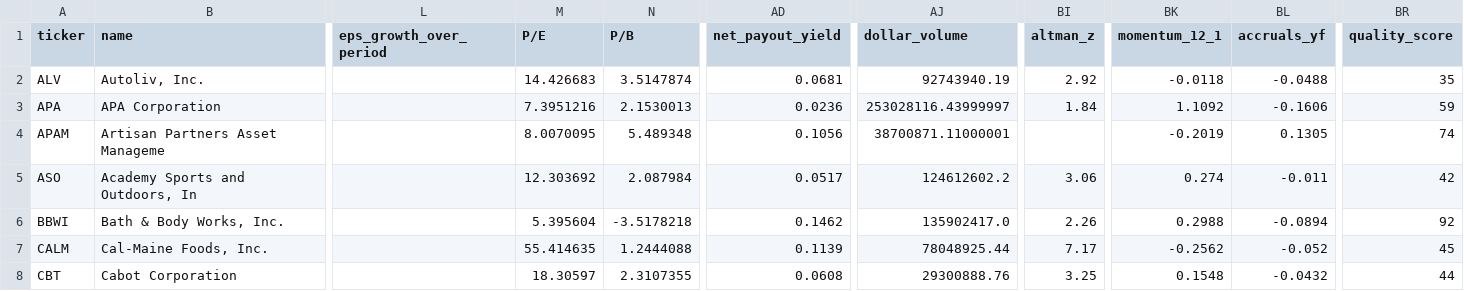
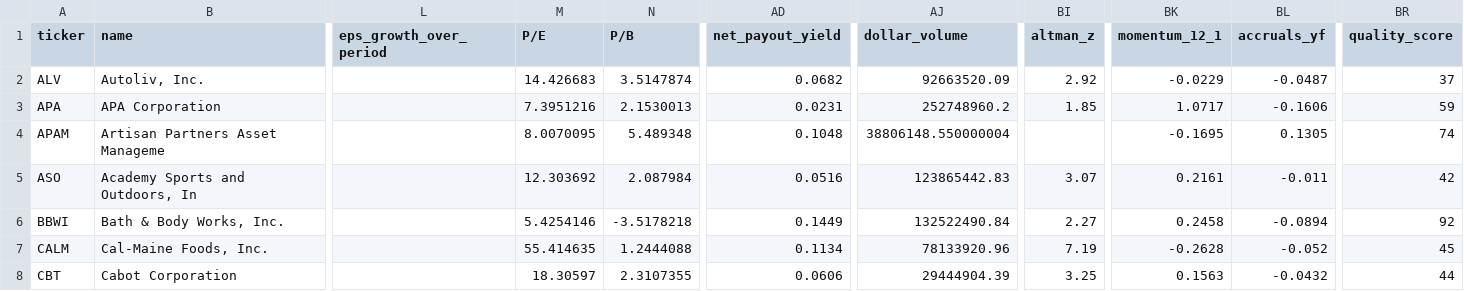
Before and after one commit to YosefAbramovitz/graham-daily, a CSV file: quality_results.csv, drawn as a sheet; only a part is shown, gaps mark what is left out; the diff covers the shown part only; the diff names each change by its address in the sheet, - before the commit and + after, or states it on an @@ line.

```diff
--- a/quality_results.csv
+++ b/quality_results.csv
-AD2 (net_payout_yield): 0.0681
+AD2 (net_payout_yield): 0.0682
-AJ2 (dollar_volume): 92743940.19
+AJ2 (dollar_volume): 92663520.09
-BK2 (momentum_12_1): -0.0118
+BK2 (momentum_12_1): -0.0229
-BL2 (accruals_yf): -0.0488
+BL2 (accruals_yf): -0.0487
-BR2 (quality_score): 35
+BR2 (quality_score): 37
-AD3 (net_payout_yield): 0.0236
+AD3 (net_payout_yield): 0.0231
-AJ3 (dollar_volume): 253028116.43999997
+AJ3 (dollar_volume): 252748960.2
-BI3 (altman_z): 1.84
+BI3 (altman_z): 1.85
-BK3 (momentum_12_1): 1.1092
+BK3 (momentum_12_1): 1.0717
-AD4 (net_payout_yield): 0.1056
+AD4 (net_payout_yield): 0.1048
-AJ4 (dollar_volume): 38700871.11000001
+AJ4 (dollar_volume): 38806148.550000004
-BK4 (momentum_12_1): -0.2019
+BK4 (momentum_12_1): -0.1695
-AD5 (net_payout_yield): 0.0517
+AD5 (net_payout_yield): 0.0516
-AJ5 (dollar_volume): 124612602.2
+AJ5 (dollar_volume): 123865442.83
-BI5 (altman_z): 3.06
+BI5 (altman_z): 3.07
-BK5 (momentum_12_1): 0.274
+BK5 (momentum_12_1): 0.2161
-M6 (P/E): 5.395604
+M6 (P/E): 5.4254146
-AD6 (net_payout_yield): 0.1462
+AD6 (net_payout_yield): 0.1449
-AJ6 (dollar_volume): 135902417.0
+AJ6 (dollar_volume): 132522490.84
-BI6 (altman_z): 2.26
+BI6 (altman_z): 2.27
-BK6 (momentum_12_1): 0.2988
+BK6 (momentum_12_1): 0.2458
-AD7 (net_payout_yield): 0.1139
+AD7 (net_payout_yield): 0.1134
-AJ7 (dollar_volume): 78048925.44
+AJ7 (dollar_volume): 78133920.96
-BI7 (altman_z): 7.17
+BI7 (altman_z): 7.19
-BK7 (momentum_12_1): -0.2562
+BK7 (momentum_12_1): -0.2628
-AD8 (net_payout_yield): 0.0608
+AD8 (net_payout_yield): 0.0606
-AJ8 (dollar_volume): 29300888.76
+AJ8 (dollar_volume): 29444904.39
-BK8 (momentum_12_1): 0.1548
+BK8 (momentum_12_1): 0.1563
```
Also changed, not shown: 153 edited cells elsewhere in this file, tech_results.csv, 1 other file.
